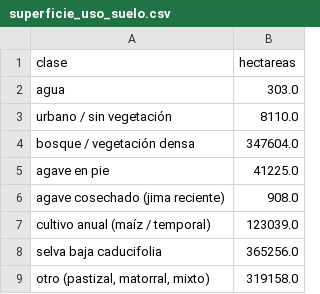
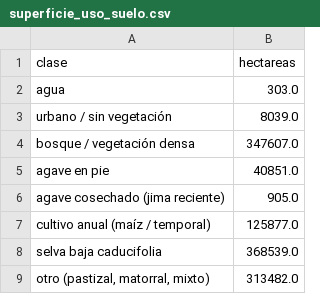
Before and after one commit to hubdemarcel/AIforEarthDataSets, a CSV file: agricultura/resultados/mezcal/14QQD/superficie_uso_suelo.csv, drawn as a sheet.

```diff
--- a/agricultura/resultados/mezcal/14QQD/superficie_uso_suelo.csv
+++ b/agricultura/resultados/mezcal/14QQD/superficie_uso_suelo.csv
@@ -2,8 +2,8 @@ clase,hectareas
 agua,303.0
-urbano / sin vegetación,8110.0
-bosque / vegetación densa,347604.0
-agave en pie,41225.0
-agave cosechado (jima reciente),908.0
-cultivo anual (maíz / temporal),123039.0
-selva baja caducifolia,365256.0
-"otro (pastizal, matorral, mixto)",319158.0
+urbano / sin vegetación,8039.0
+bosque / vegetación densa,347607.0
+agave en pie,40851.0
+agave cosechado (jima reciente),905.0
+cultivo anual (maíz / temporal),125877.0
+selva baja caducifolia,368539.0
+"otro (pastizal, matorral, mixto)",313482.0
```
Also changed, not shown: 4 other files.
